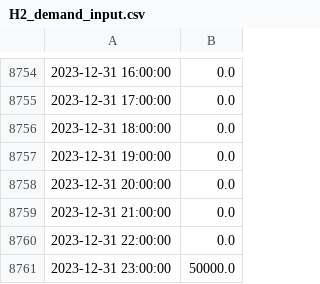
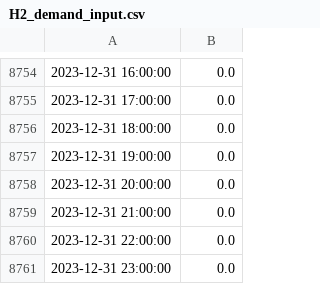
Before and after one commit to BertoGBG/GLS_greenbubble, a CSV file: data/Inputs_2023/H2_demand_input.csv, drawn as a sheet; only a part is shown, gaps mark what is left out.

Commit message:
aligned with update technology data and smaller fixes

```diff
--- a/data/Inputs_2023/H2_demand_input.csv
+++ b/data/Inputs_2023/H2_demand_input.csv
@@ -8760,2 +8760,2 @@
 2023-12-31 22:00:00;0.0
-2023-12-31 23:00:00;50000.0
+2023-12-31 23:00:00;0.0
```
Also changed, not shown: 16 other files.
